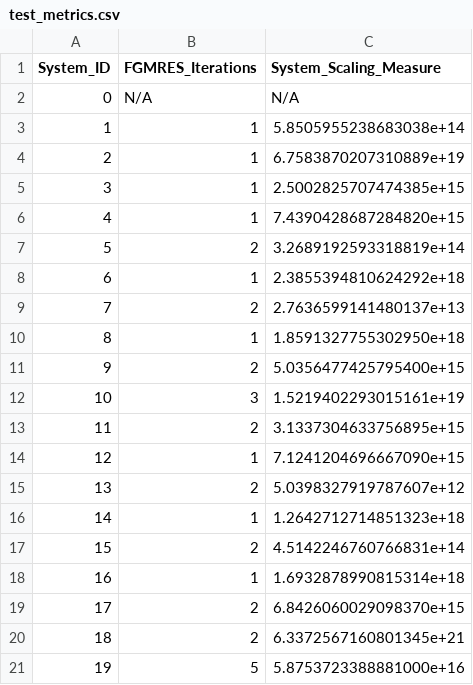
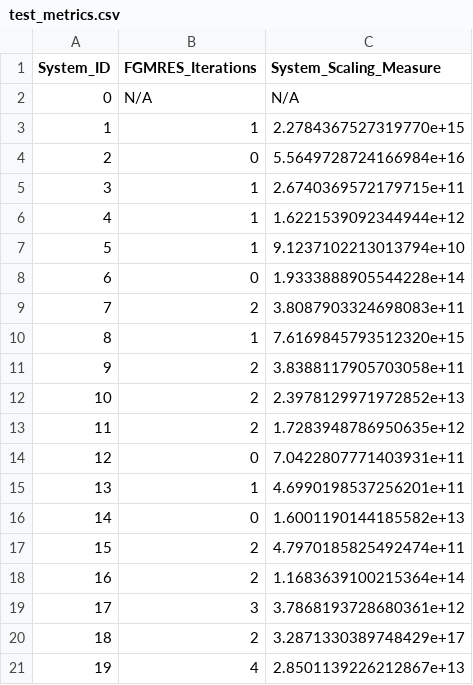
Before and after one commit to ASunil-17/ReSolveResults, a CSV file: test_metrics.csv, drawn as a sheet.

```diff
--- a/test_metrics.csv
+++ b/test_metrics.csv
@@ -2,20 +2,20 @@ System_ID,FGMRES_Iterations,System_Scaling_Measure
 0,N/A,N/A
-1,1,5.8505955238683038e+14
-2,1,6.7583870207310889e+19
-3,1,2.5002825707474385e+15
-4,1,7.4390428687284820e+15
-5,2,3.2689192593318819e+14
-6,1,2.3855394810624292e+18
-7,2,2.7636599141480137e+13
-8,1,1.8591327755302950e+18
-9,2,5.0356477425795400e+15
-10,3,1.5219402293015161e+19
-11,2,3.1337304633756895e+15
-12,1,7.1241204696667090e+15
-13,2,5.0398327919787607e+12
-14,1,1.2642712714851323e+18
-15,2,4.5142246760766831e+14
-16,1,1.6932878990815314e+18
-17,2,6.8426060029098370e+15
-18,2,6.3372567160801345e+21
-19,5,5.8753723388881000e+16
+1,1,2.2784367527319770e+15
+2,0,5.5649728724166984e+16
+3,1,2.6740369572179715e+11
+4,1,1.6221539092344944e+12
+5,1,9.1237102213013794e+10
+6,0,1.9333888905544228e+14
+7,2,3.8087903324698083e+11
+8,1,7.6169845793512320e+15
+9,2,3.8388117905703058e+11
+10,2,2.3978129971972852e+13
+11,2,1.7283948786950635e+12
+12,0,7.0422807771403931e+11
+13,1,4.6990198537256201e+11
+14,0,1.6001190144185582e+13
+15,2,4.7970185825492474e+11
+16,2,1.1683639100215364e+14
+17,3,3.7868193728680361e+12
+18,2,3.2871330389748429e+17
+19,4,2.8501139226212867e+13
```
Also changed, not shown: 2 other files.
